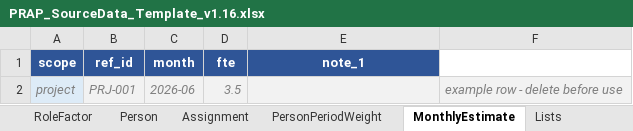
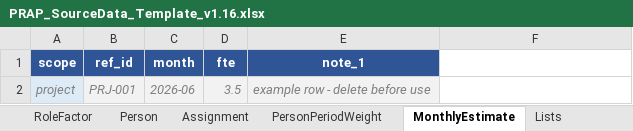
Before and after one commit to Dan5050-now/project1, an Excel workbook: templates/PRAP_SourceData_Template_v1.16.xlsx, sheet MonthlyEstimate, drawn as a sheet; values as stored, in another font and other column widths than the file's, no borders; the diff names each change by its address in the sheet, - before the commit and + after, or states it on an @@ line.

```diff
--- a/templates/PRAP_SourceData_Template_v1.16.xlsx (sheet MonthlyEstimate)
+++ b/templates/PRAP_SourceData_Template_v1.16.xlsx (sheet MonthlyEstimate)
-E2 (note_1): (empty)
+E2 (note_1): example row - delete before use
-F2: example row - delete before use
+F2: (empty)
-F2 fill: #F2F2F2
+F2 fill: none
```
Also changed, not shown: docs/PRAP_AI_Agent_Guide_v1.0.xlsx, templates/PRAP_SourceData_Dummy_10x10_v1.10.xlsx, 3 other files.
